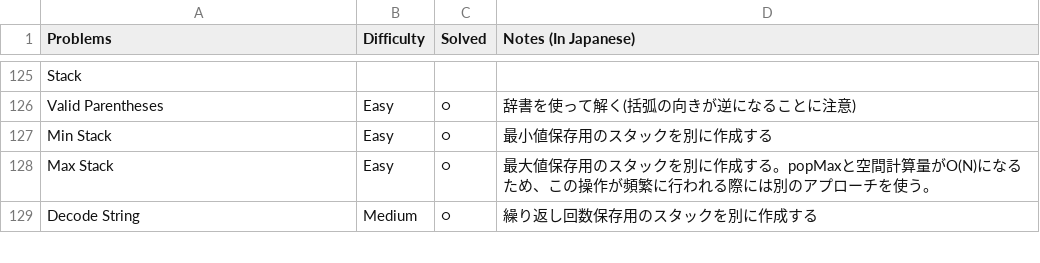
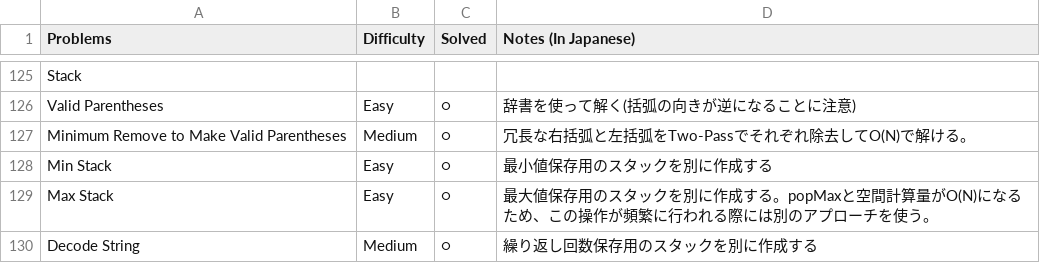
Before and after one commit to sokazaki/leetcode_solutions, a CSV file: todo_list.csv, drawn as a sheet; only a part is shown, gaps mark what is left out; the diff names each change by its address in the sheet, - before the commit and + after, or states it on an @@ line.

Commit message:
Update todo_list.csv

```diff
--- a/todo_list.csv
+++ b/todo_list.csv
+row 127: Minimum Remove to Make Valid Parentheses | Medium | ○ | 冗長な右括弧と左括弧をTwo-Passでそれぞれ除去してO(N)で解ける。
```
